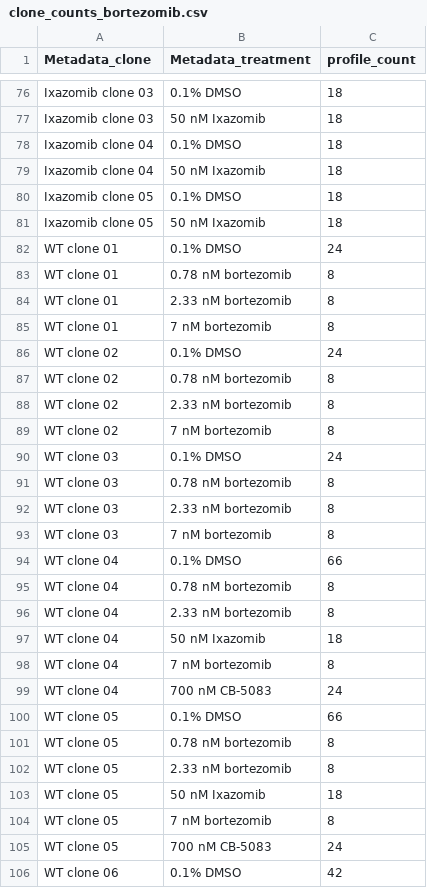
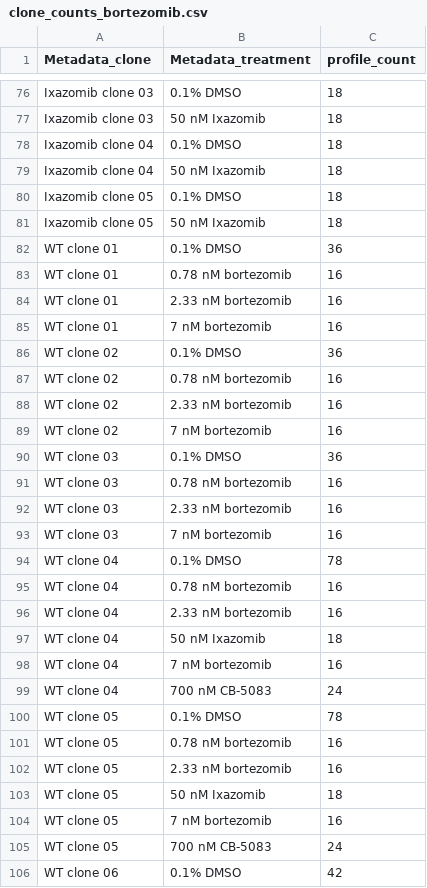
Before and after one commit to broadinstitute/profiling-resistance-mechanisms, a CSV file: 2.describe-data/tables/clone_counts_bortezomib.csv, drawn as a sheet; only a part is shown, gaps mark what is left out; the diff covers the shown part only.

```diff
--- a/2.describe-data/tables/clone_counts_bortezomib.csv
+++ b/2.describe-data/tables/clone_counts_bortezomib.csv
@@ -81,25 +81,25 @@ Ixazomib clone 05,0.1% DMSO,18
 Ixazomib clone 05,50 nM Ixazomib,18
-WT clone 01,0.1% DMSO,24
-WT clone 01,0.78 nM bortezomib,8
-WT clone 01,2.33 nM bortezomib,8
-WT clone 01,7 nM bortezomib,8
-WT clone 02,0.1% DMSO,24
-WT clone 02,0.78 nM bortezomib,8
-WT clone 02,2.33 nM bortezomib,8
-WT clone 02,7 nM bortezomib,8
-WT clone 03,0.1% DMSO,24
-WT clone 03,0.78 nM bortezomib,8
-WT clone 03,2.33 nM bortezomib,8
-WT clone 03,7 nM bortezomib,8
-WT clone 04,0.1% DMSO,66
-WT clone 04,0.78 nM bortezomib,8
-WT clone 04,2.33 nM bortezomib,8
+WT clone 01,0.1% DMSO,36
+WT clone 01,0.78 nM bortezomib,16
+WT clone 01,2.33 nM bortezomib,16
+WT clone 01,7 nM bortezomib,16
+WT clone 02,0.1% DMSO,36
+WT clone 02,0.78 nM bortezomib,16
+WT clone 02,2.33 nM bortezomib,16
+WT clone 02,7 nM bortezomib,16
+WT clone 03,0.1% DMSO,36
+WT clone 03,0.78 nM bortezomib,16
+WT clone 03,2.33 nM bortezomib,16
+WT clone 03,7 nM bortezomib,16
+WT clone 04,0.1% DMSO,78
+WT clone 04,0.78 nM bortezomib,16
+WT clone 04,2.33 nM bortezomib,16
 WT clone 04,50 nM Ixazomib,18
-WT clone 04,7 nM bortezomib,8
+WT clone 04,7 nM bortezomib,16
 WT clone 04,700 nM CB-5083,24
-WT clone 05,0.1% DMSO,66
-WT clone 05,0.78 nM bortezomib,8
-WT clone 05,2.33 nM bortezomib,8
+WT clone 05,0.1% DMSO,78
+WT clone 05,0.78 nM bortezomib,16
+WT clone 05,2.33 nM bortezomib,16
 WT clone 05,50 nM Ixazomib,18
-WT clone 05,7 nM bortezomib,8
+WT clone 05,7 nM bortezomib,16
 WT clone 05,700 nM CB-5083,24
```
Also changed, not shown: 32 edited cells elsewhere in this file, 2.describe-data/results/sample_summary_profile_counts.tsv, 31 other files.
